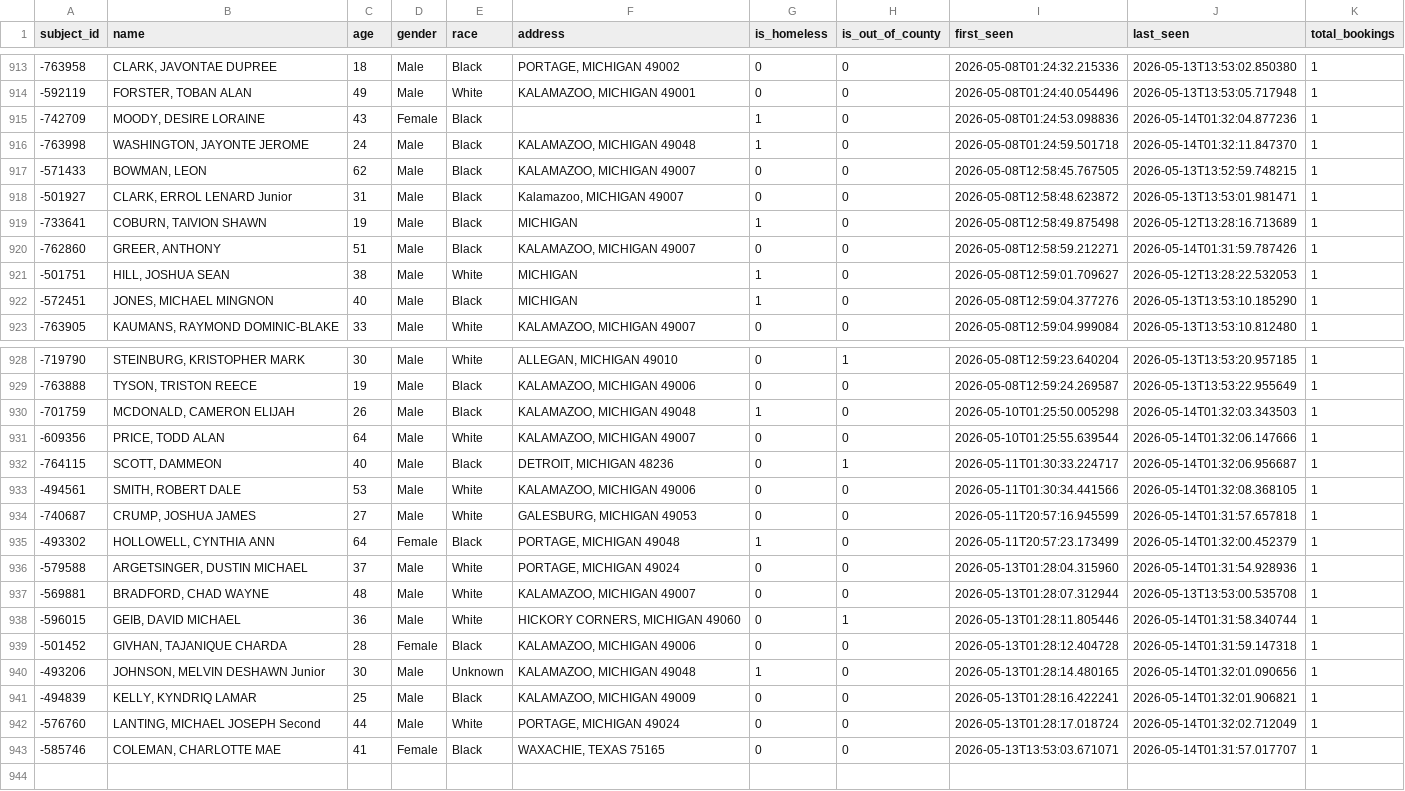
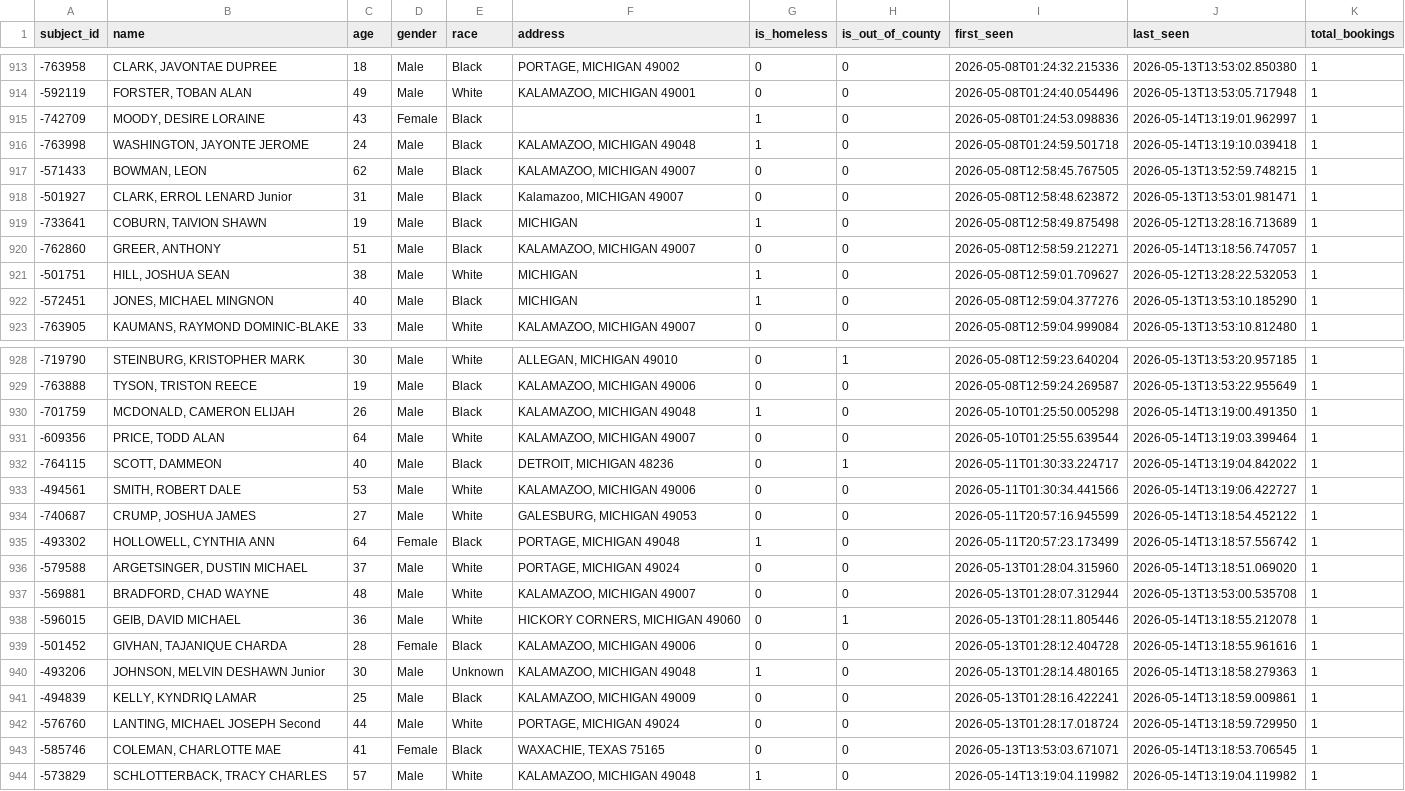
Before and after one commit to kalebwolfgang/kalamazoo-jail-scraper, a CSV file: all_historical_people.csv, drawn as a sheet; only a part is shown, gaps mark what is left out; the diff covers the shown part only.

```diff
--- a/all_historical_people.csv
+++ b/all_historical_people.csv
@@ -914,4 +914,4 @@ subject_id,name,age,gender,race,address,is_homeless,is_out_of_county,first_seen,
 -592119,"FORSTER, TOBAN ALAN",49,Male,White,"KALAMAZOO, MICHIGAN 49001",0,0,2026-05-08T01:24:40.054496,2026-05-13T13:53:05.717948,1
--742709,"MOODY, DESIRE LORAINE",43,Female,Black,,1,0,2026-05-08T01:24:53.098836,2026-05-14T01:32:04.877236,1
--763998,"WASHINGTON, JAYONTE JEROME",24,Male,Black,"KALAMAZOO, MICHIGAN 49048",1,0,2026-05-08T01:24:59.501718,2026-05-14T01:32:11.847370,1
+-742709,"MOODY, DESIRE LORAINE",43,Female,Black,,1,0,2026-05-08T01:24:53.098836,2026-05-14T13:19:01.962997,1
+-763998,"WASHINGTON, JAYONTE JEROME",24,Male,Black,"KALAMAZOO, MICHIGAN 49048",1,0,2026-05-08T01:24:59.501718,2026-05-14T13:19:10.039418,1
 -571433,"BOWMAN, LEON",62,Male,Black,"KALAMAZOO, MICHIGAN 49007",0,0,2026-05-08T12:58:45.767505,2026-05-13T13:52:59.748215,1
@@ -919,3 +919,3 @@ subject_id,name,age,gender,race,address,is_homeless,is_out_of_county,first_seen,
 -733641,"COBURN, TAIVION SHAWN",19,Male,Black,MICHIGAN,1,0,2026-05-08T12:58:49.875498,2026-05-12T13:28:16.713689,1
--762860,"GREER, ANTHONY",51,Male,Black,"KALAMAZOO, MICHIGAN 49007",0,0,2026-05-08T12:58:59.212271,2026-05-14T01:31:59.787426,1
+-762860,"GREER, ANTHONY",51,Male,Black,"KALAMAZOO, MICHIGAN 49007",0,0,2026-05-08T12:58:59.212271,2026-05-14T13:18:56.747057,1
 -501751,"HILL, JOSHUA SEAN",38,Male,White,MICHIGAN,1,0,2026-05-08T12:59:01.709627,2026-05-12T13:28:22.532053,1
@@ -929,15 +929,16 @@ subject_id,name,age,gender,race,address,is_homeless,is_out_of_county,first_seen,
 -763888,"TYSON, TRISTON REECE",19,Male,Black,"KALAMAZOO, MICHIGAN 49006",0,0,2026-05-08T12:59:24.269587,2026-05-13T13:53:22.955649,1
--701759,"MCDONALD, CAMERON ELIJAH",26,Male,Black,"KALAMAZOO, MICHIGAN 49048",1,0,2026-05-10T01:25:50.005298,2026-05-14T01:32:03.343503,1
--609356,"PRICE, TODD ALAN",64,Male,White,"KALAMAZOO, MICHIGAN 49007",0,0,2026-05-10T01:25:55.639544,2026-05-14T01:32:06.147666,1
--764115,"SCOTT, DAMMEON",40,Male,Black,"DETROIT, MICHIGAN 48236",0,1,2026-05-11T01:30:33.224717,2026-05-14T01:32:06.956687,1
--494561,"SMITH, ROBERT DALE",53,Male,White,"KALAMAZOO, MICHIGAN 49006",0,0,2026-05-11T01:30:34.441566,2026-05-14T01:32:08.368105,1
--740687,"CRUMP, JOSHUA JAMES",27,Male,White,"GALESBURG, MICHIGAN 49053",0,0,2026-05-11T20:57:16.945599,2026-05-14T01:31:57.657818,1
--493302,"HOLLOWELL, CYNTHIA ANN",64,Female,Black,"PORTAGE, MICHIGAN 49048",1,0,2026-05-11T20:57:23.173499,2026-05-14T01:32:00.452379,1
--579588,"ARGETSINGER, DUSTIN MICHAEL",37,Male,White,"PORTAGE, MICHIGAN 49024",0,0,2026-05-13T01:28:04.315960,2026-05-14T01:31:54.928936,1
+-701759,"MCDONALD, CAMERON ELIJAH",26,Male,Black,"KALAMAZOO, MICHIGAN 49048",1,0,2026-05-10T01:25:50.005298,2026-05-14T13:19:00.491350,1
+-609356,"PRICE, TODD ALAN",64,Male,White,"KALAMAZOO, MICHIGAN 49007",0,0,2026-05-10T01:25:55.639544,2026-05-14T13:19:03.399464,1
+-764115,"SCOTT, DAMMEON",40,Male,Black,"DETROIT, MICHIGAN 48236",0,1,2026-05-11T01:30:33.224717,2026-05-14T13:19:04.842022,1
+-494561,"SMITH, ROBERT DALE",53,Male,White,"KALAMAZOO, MICHIGAN 49006",0,0,2026-05-11T01:30:34.441566,2026-05-14T13:19:06.422727,1
+-740687,"CRUMP, JOSHUA JAMES",27,Male,White,"GALESBURG, MICHIGAN 49053",0,0,2026-05-11T20:57:16.945599,2026-05-14T13:18:54.452122,1
+-493302,"HOLLOWELL, CYNTHIA ANN",64,Female,Black,"PORTAGE, MICHIGAN 49048",1,0,2026-05-11T20:57:23.173499,2026-05-14T13:18:57.556742,1
+-579588,"ARGETSINGER, DUSTIN MICHAEL",37,Male,White,"PORTAGE, MICHIGAN 49024",0,0,2026-05-13T01:28:04.315960,2026-05-14T13:18:51.069020,1
 -569881,"BRADFORD, CHAD WAYNE",48,Male,White,"KALAMAZOO, MICHIGAN 49007",0,0,2026-05-13T01:28:07.312944,2026-05-13T13:53:00.535708,1
--596015,"GEIB, DAVID MICHAEL",36,Male,White,"HICKORY CORNERS, MICHIGAN 49060",0,1,2026-05-13T01:28:11.805446,2026-05-14T01:31:58.340744,1
--501452,"GIVHAN, TAJANIQUE CHARDA",28,Female,Black,"KALAMAZOO, MICHIGAN 49006",0,0,2026-05-13T01:28:12.404728,2026-05-14T01:31:59.147318,1
--493206,"JOHNSON, MELVIN DESHAWN Junior",30,Male,Unknown,"KALAMAZOO, MICHIGAN 49048",1,0,2026-05-13T01:28:14.480165,2026-05-14T01:32:01.090656,1
--494839,"KELLY, KYNDRIQ LAMAR",25,Male,Black,"KALAMAZOO, MICHIGAN 49009",0,0,2026-05-13T01:28:16.422241,2026-05-14T01:32:01.906821,1
--576760,"LANTING, MICHAEL JOSEPH Second",44,Male,White,"PORTAGE, MICHIGAN 49024",0,0,2026-05-13T01:28:17.018724,2026-05-14T01:32:02.712049,1
--585746,"COLEMAN, CHARLOTTE MAE",41,Female,Black,"WAXACHIE, TEXAS 75165",0,0,2026-05-13T13:53:03.671071,2026-05-14T01:31:57.017707,1
+-596015,"GEIB, DAVID MICHAEL",36,Male,White,"HICKORY CORNERS, MICHIGAN 49060",0,1,2026-05-13T01:28:11.805446,2026-05-14T13:18:55.212078,1
+-501452,"GIVHAN, TAJANIQUE CHARDA",28,Female,Black,"KALAMAZOO, MICHIGAN 49006",0,0,2026-05-13T01:28:12.404728,2026-05-14T13:18:55.961616,1
+-493206,"JOHNSON, MELVIN DESHAWN Junior",30,Male,Unknown,"KALAMAZOO, MICHIGAN 49048",1,0,2026-05-13T01:28:14.480165,2026-05-14T13:18:58.279363,1
+-494839,"KELLY, KYNDRIQ LAMAR",25,Male,Black,"KALAMAZOO, MICHIGAN 49009",0,0,2026-05-13T01:28:16.422241,2026-05-14T13:18:59.009861,1
+-576760,"LANTING, MICHAEL JOSEPH Second",44,Male,White,"PORTAGE, MICHIGAN 49024",0,0,2026-05-13T01:28:17.018724,2026-05-14T13:18:59.729950,1
+-585746,"COLEMAN, CHARLOTTE MAE",41,Female,Black,"WAXACHIE, TEXAS 75165",0,0,2026-05-13T13:53:03.671071,2026-05-14T13:18:53.706545,1
+-573829,"SCHLOTTERBACK, TRACY CHARLES",57,Male,White,"KALAMAZOO, MICHIGAN 49048",1,0,2026-05-14T13:19:04.119982,2026-05-14T13:19:04.119982,1
```
Also changed, not shown: 14 edited cells elsewhere in this file, current_inmates.csv, daily_demographics.csv, 1 other file.
